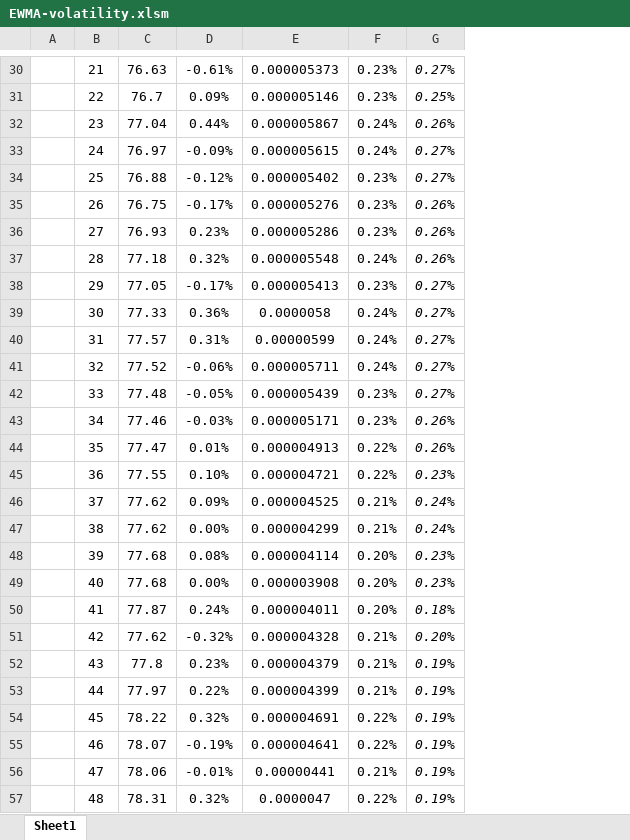
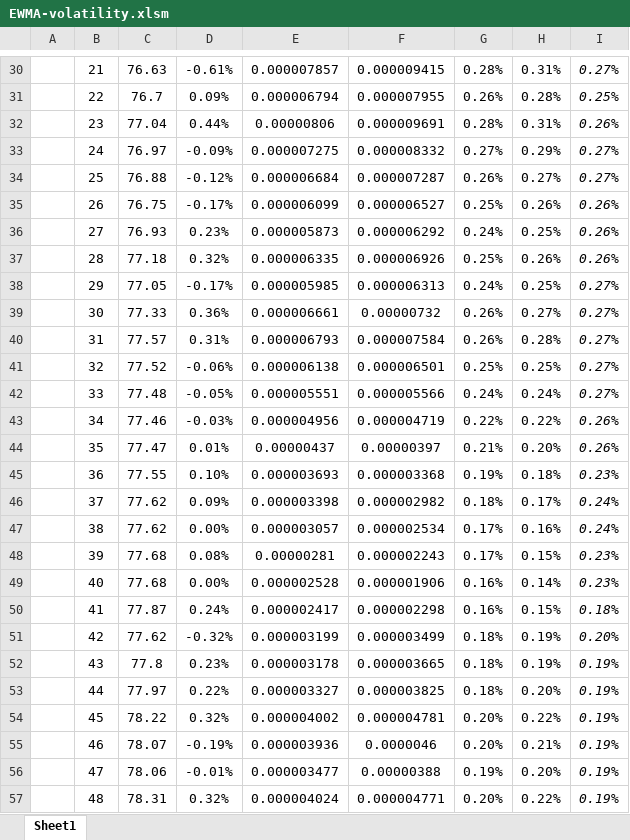
Before and after one commit to isamkov/ms-office-vba, an Excel workbook: EWMA-volatility.xlsm, sheet Sheet1, drawn as a sheet; only a part is shown, gaps mark what is left out; values as stored, in another font and other column widths than the file's, no borders; charts and pictures and conditional formats not drawn; removed rows and columns are numbered as before the commit, all else as after; the diff covers the shown part only; the diff names each change by its address in the sheet, - before the commit and + after, or states it on an @@ line.

```diff
--- a/EWMA-volatility.xlsm (sheet Sheet1)
+++ b/EWMA-volatility.xlsm (sheet Sheet1)
-column E, rows 30-57: 0.000005373 | 0.000005146 | 0.000005867 | 0.000005615 | 0.000005402 | 0.000005276 | 0.000005286 | 0.000005548 | 0.000005413 | 0.0000058 | 0.00000599 | 0.000005711 | 0.000005439 | 0.000005171 | 0.000004913 | 0.000004721 | 0.000004525 | 0.000004299 | 0.000004114 | 0.000003908 | 0.000004011 | 0.000004328 | 0.000004379 | 0.000004399 | 0.000004691 | 0.000004641 | 0.00000441 | 0.0000047
+column E, rows 30-57: 0.000007857 | 0.000006794 | 0.00000806 | 0.000007275 | 0.000006684 | 0.000006099 | 0.000005873 | 0.000006335 | 0.000005985 | 0.000006661 | 0.000006793 | 0.000006138 | 0.000005551 | 0.000004956 | 0.00000437 | 0.000003693 | 0.000003398 | 0.000003057 | 0.00000281 | 0.000002528 | 0.000002417 | 0.000003199 | 0.000003178 | 0.000003327 | 0.000004002 | 0.000003936 | 0.000003477 | 0.000004024
+column F, rows 30-57: 0.000009415 | 0.000007955 | 0.000009691 | 0.000008332 | 0.000007287 | 0.000006527 | 0.000006292 | 0.000006926 | 0.000006313 | 0.00000732 | 0.000007584 | 0.000006501 | 0.000005566 | 0.000004719 | 0.00000397 | 0.000003368 | 0.000002982 | 0.000002534 | 0.000002243 | 0.000001906 | 0.000002298 | 0.000003499 | 0.000003665 | 0.000003825 | 0.000004781 | 0.0000046 | 0.00000388 | 0.000004771
+column H, rows 30-57: 0.31% | 0.28% | 0.31% | 0.29% | 0.27% | 0.26% | 0.25% | 0.26% | 0.25% | 0.27% | 0.28% | 0.25% | 0.24% | 0.22% | 0.20% | 0.18% | 0.17% | 0.16% | 0.15% | 0.14% | 0.15% | 0.19% | 0.19% | 0.20% | 0.22% | 0.21% | 0.20% | 0.22%
-G30: 0.23%
+G30: 0.28%
-G31: 0.23%
+G31: 0.26%
-G32: 0.24%
+G32: 0.28%
-G33: 0.24%
+G33: 0.27%
-G34: 0.23%
+G34: 0.26%
-G35: 0.23%
+G35: 0.25%
-G36: 0.23%
+G36: 0.24%
-G37: 0.24%
+G37: 0.25%
-G38: 0.23%
+G38: 0.24%
-G39:G40: 0.24%
+G39:G40: 0.26%
-G41: 0.24%
+G41: 0.25%
-G42: 0.23%
+G42: 0.24%
-G43: 0.23%
+G43: 0.22%
-G44: 0.22%
+G44: 0.21%
-G45: 0.22%
+G45: 0.19%
-G46: 0.21%
+G46: 0.18%
-G47: 0.21%
+G47: 0.17%
-G48: 0.20%
+G48: 0.17%
-G49:G50: 0.20%
+G49:G50: 0.16%
-G51:G53: 0.21%
+G51:G53: 0.18%
-G54:G55: 0.22%
+G54:G55: 0.20%
-G56: 0.21%
+G56: 0.19%
-G57: 0.22%
+G57: 0.20%
```
Also changed, not shown: 59 edited cells elsewhere in this sheet, charts or pictures.
